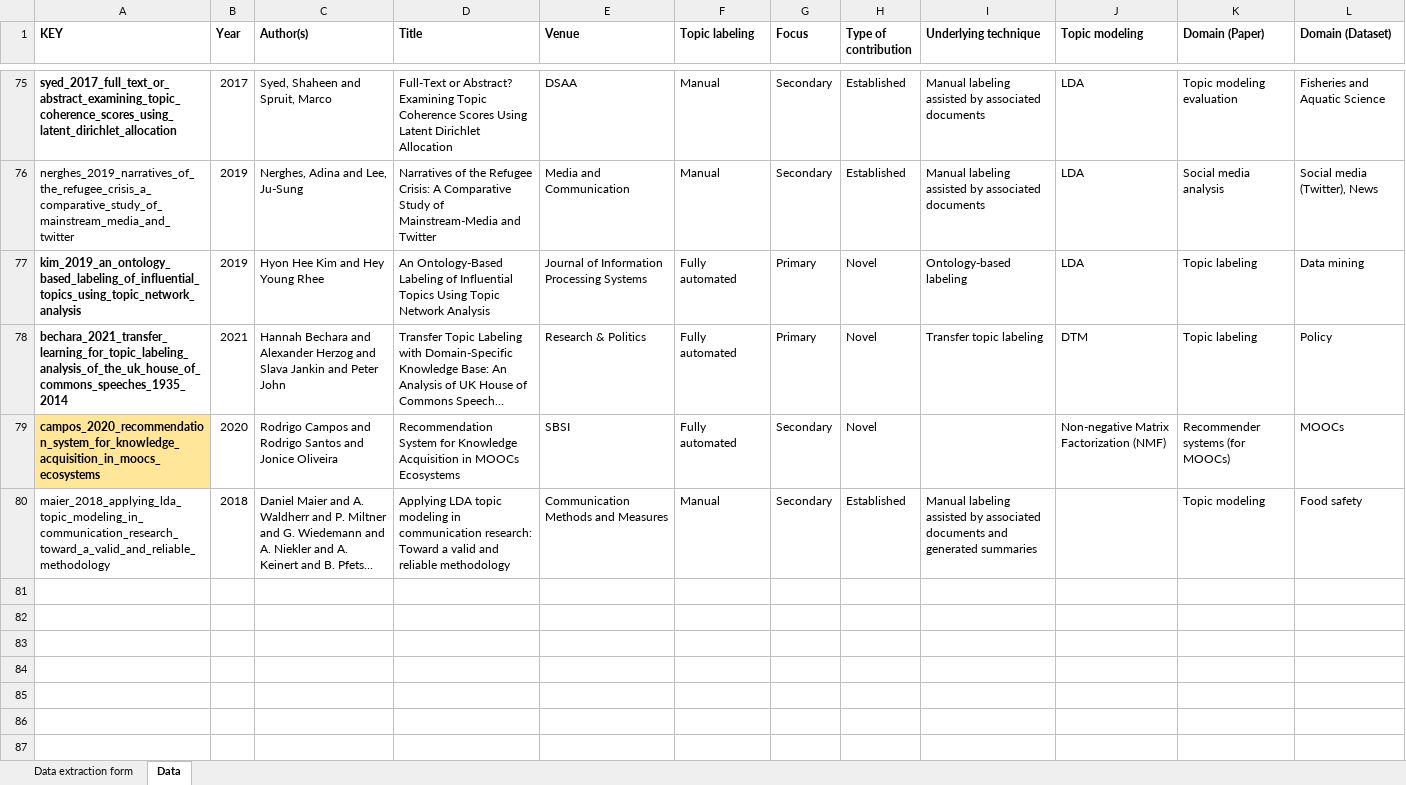
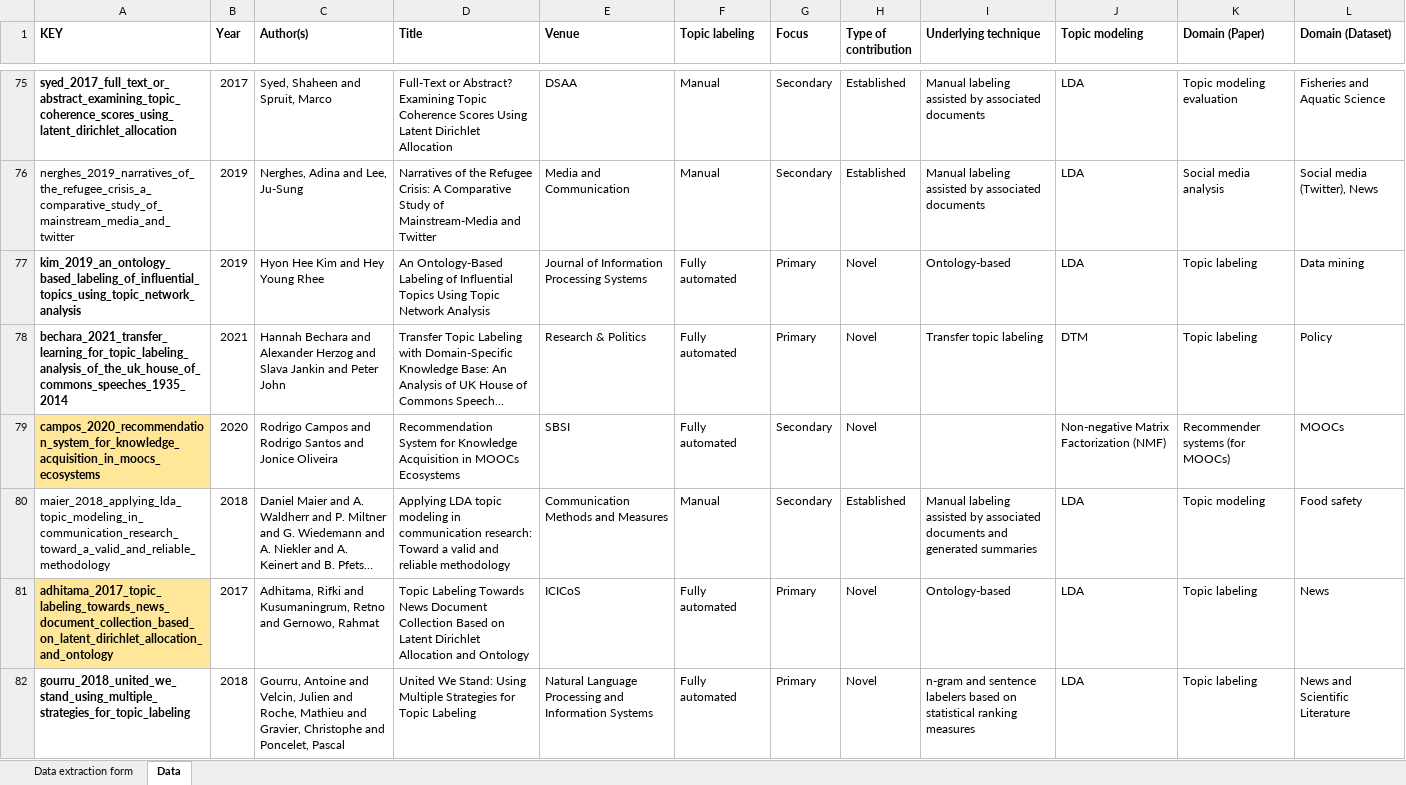
Before and after one commit to iberius96/Msc_Thesis, an Excel workbook: Data collection/data_collection.xlsx, sheet Data, drawn as a sheet; only a part is shown, gaps mark what is left out; long unchanged cells end in …; values as stored, in another font and other column widths than the file's, no borders; the diff names each change by its address in the sheet, - before the commit and + after, or states it on an @@ line.

```diff
--- a/Data collection/data_collection.xlsx (sheet Data)
+++ b/Data collection/data_collection.xlsx (sheet Data)
-I77 (Underlying technique): Ontology-based labeling
+I77 (Underlying technique): Ontology-based
-J80 (Topic modeling): (empty)
+J80 (Topic modeling): LDA
+row 81: adhitama_2017_topic_labeling_towards_news_document_collection_based_on_latent_dirichlet_allocation_and_ontology | 2017 | Adhitama, Rifki and Kusumaningrum, Retno and Gernowo, Rahmat | Topic Labeling Towards News Document Collection Based on Latent Dirichlet Allocation and Ontology | ICICoS | Fully automated | Primary | Novel | Ontology-based | LDA | Topic labeling | News
+row 82: gourru_2018_united_we_stand_using_multiple_strategies_for_topic_labeling | 2018 | Gourru, Antoine and Velcin, Julien and Roche, Mathieu and Gravier, Christophe and Poncelet, Pascal | United We Stand: Using Multiple Strategies for Topic Labeling | Natural Language Processing and Information Systems | Fully automated | Primary | Novel | n-gram and sentence labelers based on statistical ranking measures | LDA | Topic labeling | News and Scientific Literature
```
Also changed, not shown: References/Snowballing/Backward snowballing (Outgoing references)/BS_Papers.xlsx, References/Snowballing/Forward snowballing (Incoming citations)/FS_Papers.xlsx, 23 other files.
